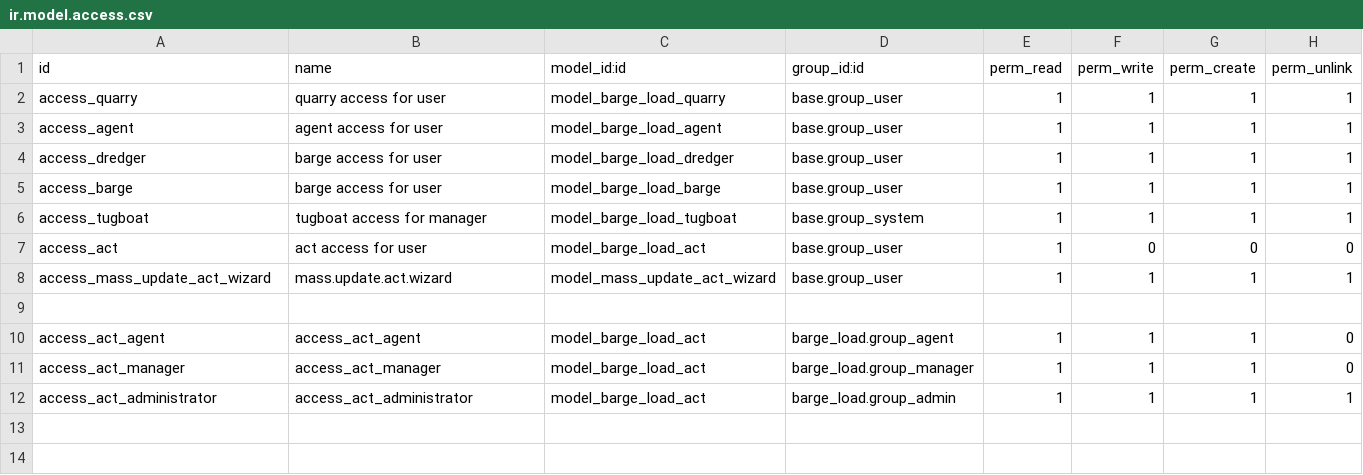
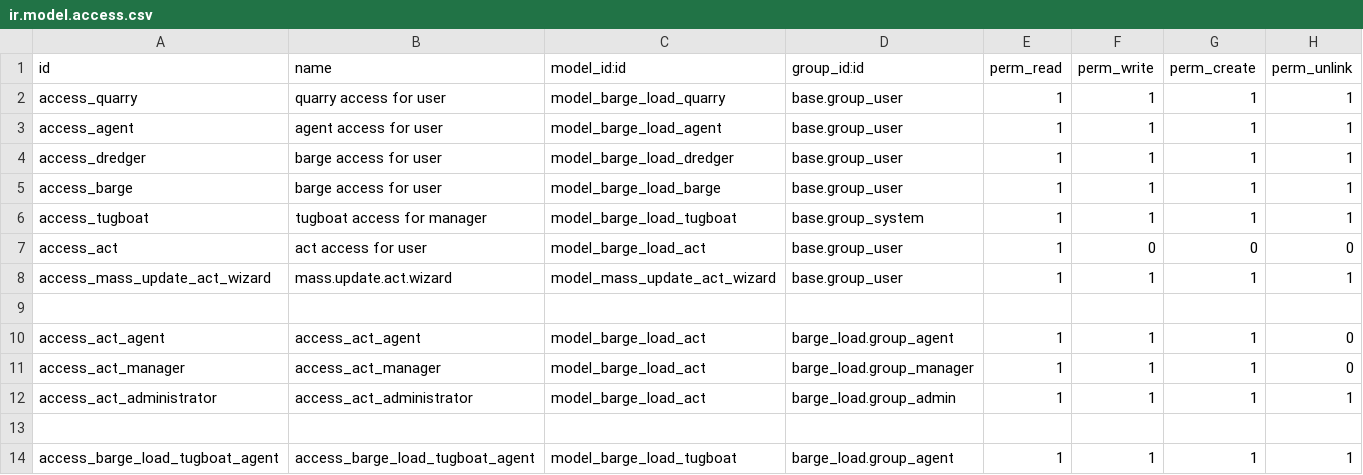
Before and after one commit to lisivka/odoo_barge, a CSV file: barge_load/security/ir.model.access.csv, drawn as a sheet.

```diff
--- a/barge_load/security/ir.model.access.csv
+++ b/barge_load/security/ir.model.access.csv
@@ -12 +12,3 @@ access_act_manager,access_act_manager,model_barge_load_act,barge_load.group_mana
 access_act_administrator,access_act_administrator,model_barge_load_act,barge_load.group_admin,1,1,1,1
+
+access_barge_load_tugboat_agent,access_barge_load_tugboat_agent,model_barge_load_tugboat,barge_load.group_agent,1,1,1,1
```
Also changed, not shown: 23 other files.
